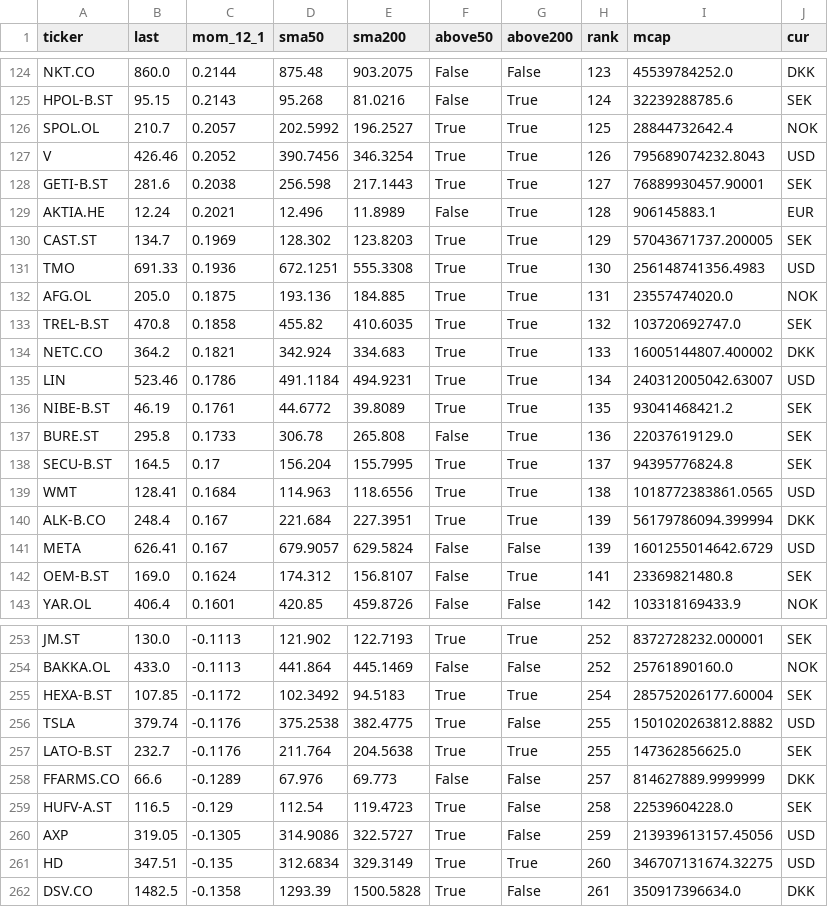
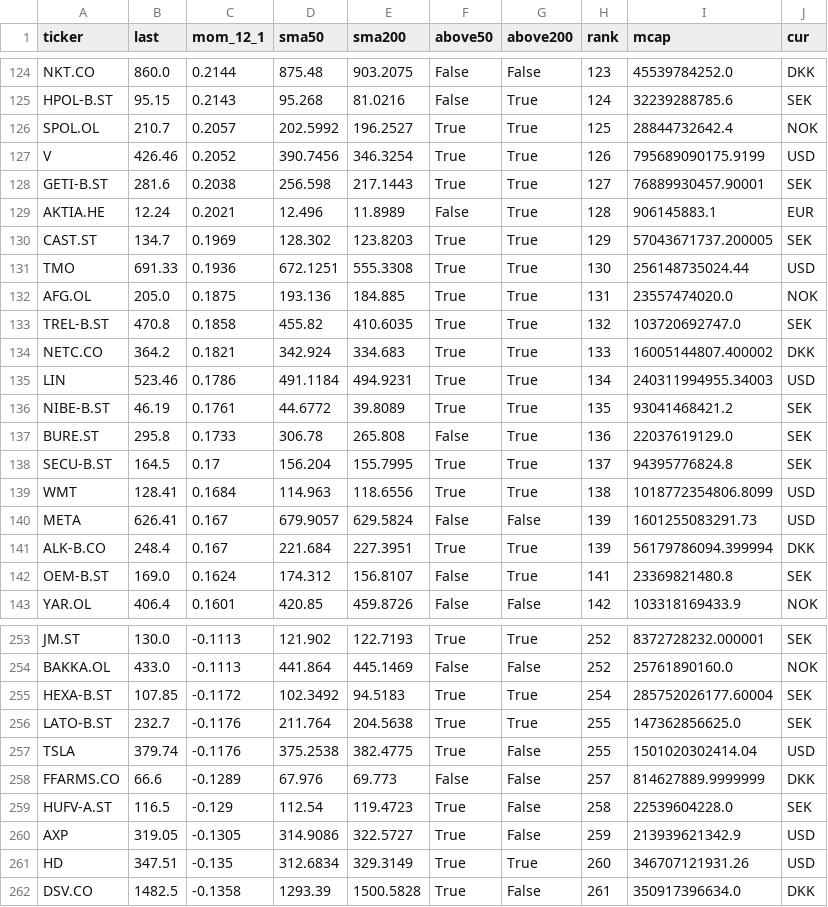
Before and after one commit to alekthehackerman/Nordiske-data, a CSV file: metrics.csv, drawn as a sheet; only a part is shown, gaps mark what is left out; the diff covers the shown part only.

```diff
--- a/metrics.csv
+++ b/metrics.csv
@@ -126,3 +126,3 @@ HPOL-B.ST,95.15,0.2143,95.268,81.0216,False,True,124,32239288785.6,SEK
 SPOL.OL,210.7,0.2057,202.5992,196.2527,True,True,125,28844732642.4,NOK
-V,426.46,0.2052,390.7456,346.3254,True,True,126,795689074232.8043,USD
+V,426.46,0.2052,390.7456,346.3254,True,True,126,795689090175.9199,USD
 GETI-B.ST,281.6,0.2038,256.598,217.1443,True,True,127,76889930457.90001,SEK
@@ -130,3 +130,3 @@ AKTIA.HE,12.24,0.2021,12.496,11.8989,False,True,128,906145883.1,EUR
 CAST.ST,134.7,0.1969,128.302,123.8203,True,True,129,57043671737.200005,SEK
-TMO,691.33,0.1936,672.1251,555.3308,True,True,130,256148741356.4983,USD
+TMO,691.33,0.1936,672.1251,555.3308,True,True,130,256148735024.44,USD
 AFG.OL,205.0,0.1875,193.136,184.885,True,True,131,23557474020.0,NOK
@@ -134,3 +134,3 @@ TREL-B.ST,470.8,0.1858,455.82,410.6035,True,True,132,103720692747.0,SEK
 NETC.CO,364.2,0.1821,342.924,334.683,True,True,133,16005144807.400002,DKK
-LIN,523.46,0.1786,491.1184,494.9231,True,True,134,240312005042.63007,USD
+LIN,523.46,0.1786,491.1184,494.9231,True,True,134,240311994955.34003,USD
 NIBE-B.ST,46.19,0.1761,44.6772,39.8089,True,True,135,93041468421.2,SEK
@@ -138,5 +138,5 @@ BURE.ST,295.8,0.1733,306.78,265.808,False,True,136,22037619129.0,SEK
 SECU-B.ST,164.5,0.17,156.204,155.7995,True,True,137,94395776824.8,SEK
-WMT,128.41,0.1684,114.963,118.6556,True,True,138,1018772383861.0565,USD
+WMT,128.41,0.1684,114.963,118.6556,True,True,138,1018772354806.8099,USD
+META,626.41,0.167,679.9057,629.5824,False,False,139,1601255083291.73,USD
 ALK-B.CO,248.4,0.167,221.684,227.3951,True,True,139,56179786094.399994,DKK
-META,626.41,0.167,679.9057,629.5824,False,False,139,1601255014642.6729,USD
 OEM-B.ST,169.0,0.1624,174.312,156.8107,False,True,141,23369821480.8,SEK
@@ -255,8 +255,8 @@ BAKKA.OL,433.0,-0.1113,441.864,445.1469,False,False,252,25761890160.0,NOK
 HEXA-B.ST,107.85,-0.1172,102.3492,94.5183,True,True,254,285752026177.60004,SEK
-TSLA,379.74,-0.1176,375.2538,382.4775,True,False,255,1501020263812.8882,USD
 LATO-B.ST,232.7,-0.1176,211.764,204.5638,True,True,255,147362856625.0,SEK
+TSLA,379.74,-0.1176,375.2538,382.4775,True,False,255,1501020302414.04,USD
 FFARMS.CO,66.6,-0.1289,67.976,69.773,False,False,257,814627889.9999999,DKK
 HUFV-A.ST,116.5,-0.129,112.54,119.4723,True,False,258,22539604228.0,SEK
-AXP,319.05,-0.1305,314.9086,322.5727,True,False,259,213939613157.45056,USD
-HD,347.51,-0.135,312.6834,329.3149,True,True,260,346707131674.32275,USD
+AXP,319.05,-0.1305,314.9086,322.5727,True,False,259,213939621342.9,USD
+HD,347.51,-0.135,312.6834,329.3149,True,True,260,346707121931.26,USD
 DSV.CO,1482.5,-0.1358,1293.39,1500.5828,True,False,261,350917396634.0,DKK
```
Also changed, not shown: 38 edited cells elsewhere in this file, screen.csv, status.csv, 1 other file.
